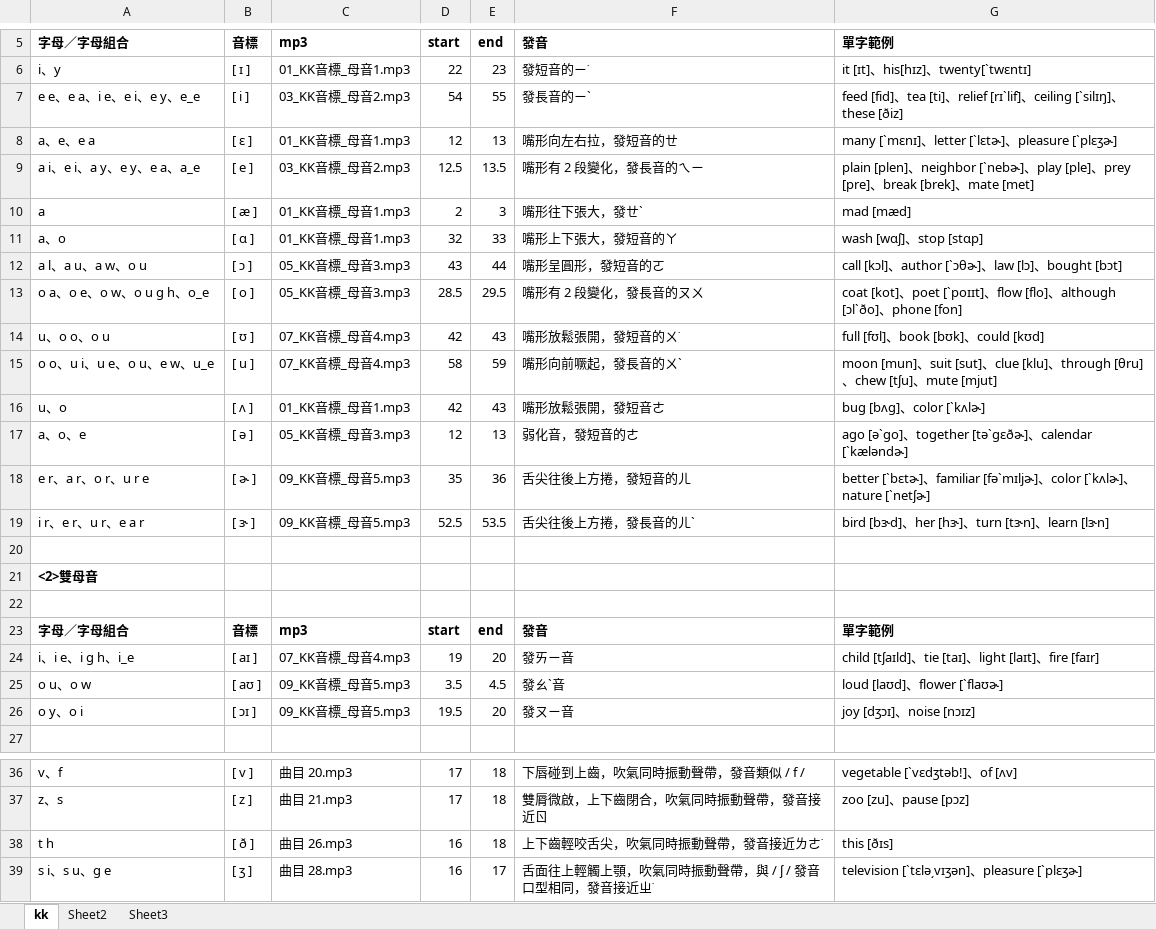
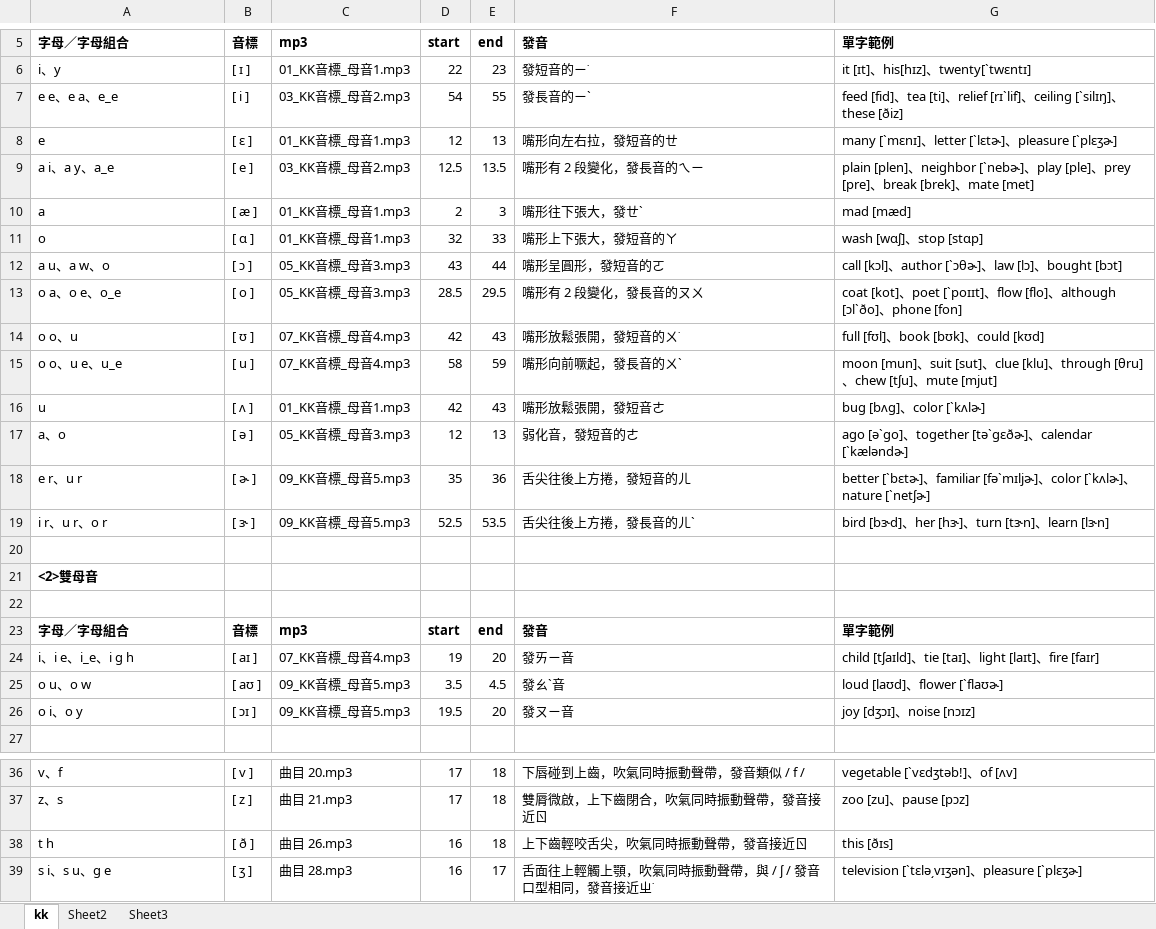
Before and after one commit to bwm0822/study, an Excel workbook: doc/kk.xlsx, sheet kk, drawn as a sheet; only a part is shown, gaps mark what is left out; values as stored, in another font and other column widths than the file's, no borders; the diff names each change by its address in the sheet, - before the commit and + after, or states it on an @@ line.

```diff
--- a/doc/kk.xlsx (sheet kk)
+++ b/doc/kk.xlsx (sheet kk)
-A7: e e、e a、i e、e i、e y、e_e
+A7: e e、e a、e_e
-A8: a、e、e a
+A8: e
-A9: a i、e i、a y、e y、e a、a_e
+A9: a i、a y、a_e
-A11: a、o
+A11: o
-A12: a l、a u、a w、o u
+A12: a u、a w、o
-A13: o a、o e、o w、o u g h、o_e
+A13: o a、o e、o_e
-A14: u、o o、o u
+A14: o o、u
-A15: o o、u i、u e、o u、e w、u_e
+A15: o o、u e、u_e
-A16: u、o
+A16: u
-A17: a、o、e
+A17: a、o
-A18: e r、a r、o r、u r e
+A18: e r、u r
-A19: i r、e r、u r、e a r
+A19: i r、u r、o r
-A24: i、i e、i g h、i_e
+A24: i、i e、i_e、i g h
-A26: o y、o i
+A26: o i、o y
-F38: 上下齒輕咬舌尖，吹氣同時振動聲帶，發音接近ㄌㄜ˙
+F38: 上下齒輕咬舌尖，吹氣同時振動聲帶，發音接近ㄖ
```
Also changed, not shown: 2 other files.
